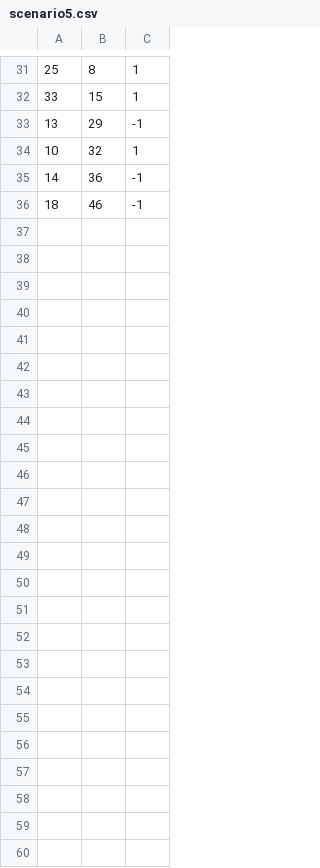
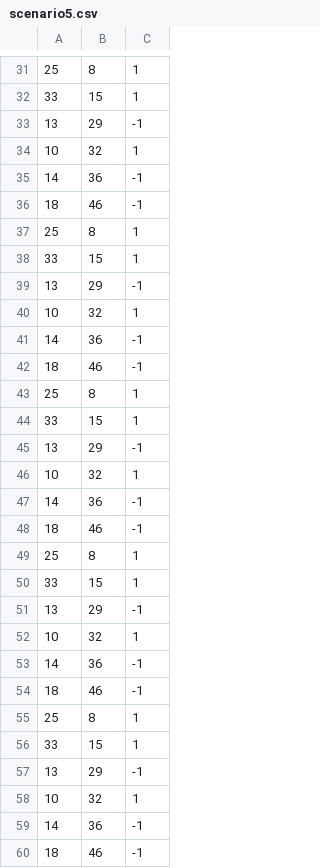
Before and after one commit to dykestra/CyberPhysicalSystems, a CSV file: MontecarloScenarios/Input/scenario5.csv, drawn as a sheet; only a part is shown, gaps mark what is left out; the diff names each change by its address in the sheet, - before the commit and + after, or states it on an @@ line.

```diff
--- a/MontecarloScenarios/Input/scenario5.csv
+++ b/MontecarloScenarios/Input/scenario5.csv
+row 37: 25 | 8 | 1
+row 38: 33 | 15 | 1
+row 39: 13 | 29 | -1
+row 40: 10 | 32 | 1
+row 41: 14 | 36 | -1
+row 42: 18 | 46 | -1
+row 43: 25 | 8 | 1
+row 44: 33 | 15 | 1
+row 45: 13 | 29 | -1
+row 46: 10 | 32 | 1
+row 47: 14 | 36 | -1
+row 48: 18 | 46 | -1
+row 49: 25 | 8 | 1
+row 50: 33 | 15 | 1
+row 51: 13 | 29 | -1
+row 52: 10 | 32 | 1
+row 53: 14 | 36 | -1
+row 54: 18 | 46 | -1
+row 55: 25 | 8 | 1
+row 56: 33 | 15 | 1
+row 57: 13 | 29 | -1
+row 58: 10 | 32 | 1
+row 59: 14 | 36 | -1
+row 60: 18 | 46 | -1
```
Also changed, not shown: MontecarloScenarios/Input/scenario1.csv, MontecarloScenarios/Input/scenario3.csv, 38 other files.
